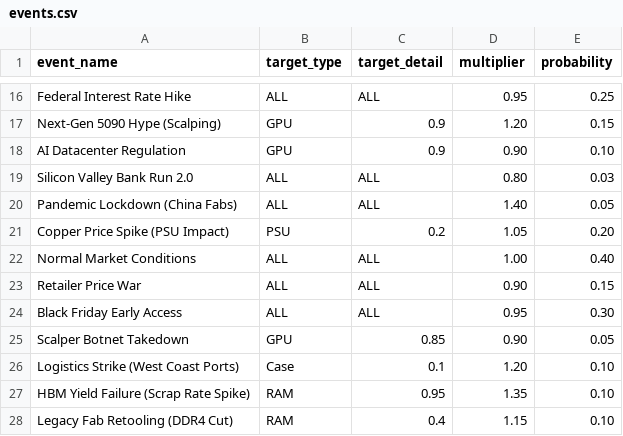
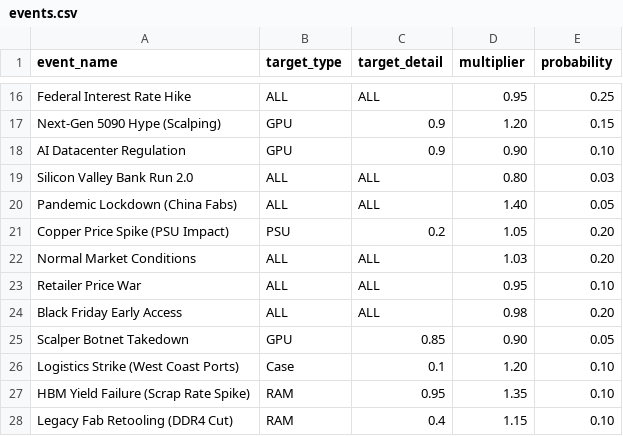
Before and after one commit to 5kappa/PARTS-Simulation-Project, a CSV file: data/events.csv, drawn as a sheet; only a part is shown, gaps mark what is left out.

Commit message:
feat: add Rig Management, Time Horizon Slider, and Comparison Mode
- **Rig Management**: Added ability to Save, Load, and Delete PC build configurations.
- **Time Horizon**: Added 1-24 month slider scaling event probabilities based on time window.
- **Comparison Mode**: Implemented side-by-side build comparison with:
  - Dual simulation logic.
  - Comparative metrics table (Median Cost, VaR, Survival Rate).
  - Overlapping histogram visualization.
- **UI**: Improved readability with styled dataframes and clear distinct metric deltas.

```diff
--- a/data/events.csv
+++ b/data/events.csv
@@ -21,5 +21,5 @@ event_name,target_type,target_detail,multiplier,probability
 "Copper Price Spike (PSU Impact)",PSU,0.2,1.05,0.20
-"Normal Market Conditions",ALL,ALL,1.00,0.40
-"Retailer Price War",ALL,ALL,0.90,0.15
-"Black Friday Early Access",ALL,ALL,0.95,0.30
+"Normal Market Conditions",ALL,ALL,1.03,0.20
+"Retailer Price War",ALL,ALL,0.95,0.10
+"Black Friday Early Access",ALL,ALL,0.98,0.20
 "Scalper Botnet Takedown",GPU,0.85,0.90,0.05
```
Also changed, not shown: 4 other files.
